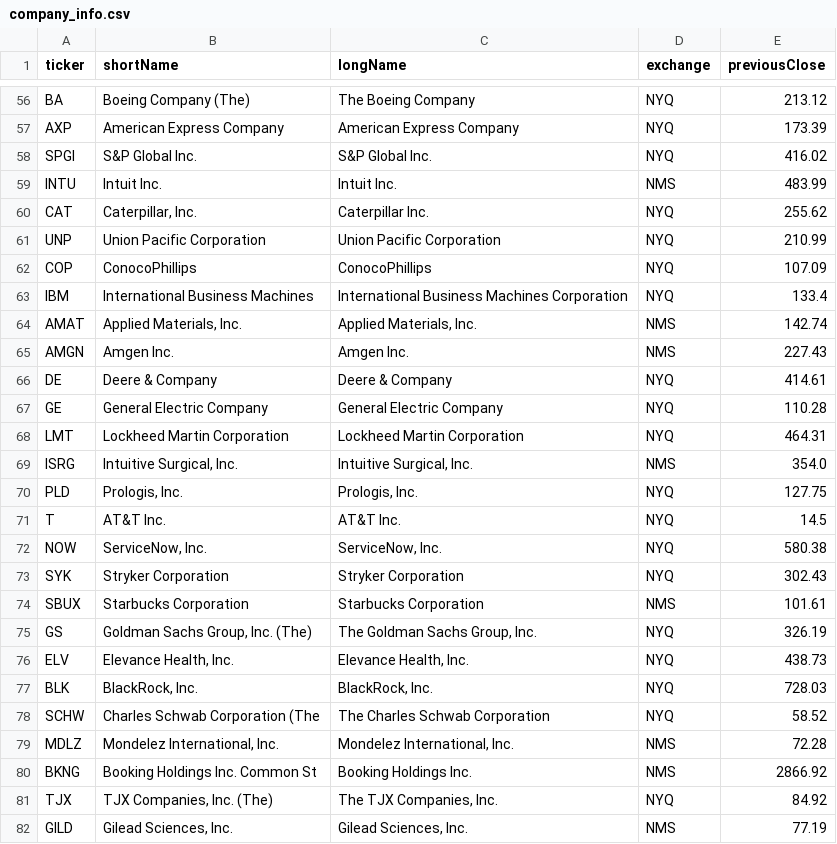
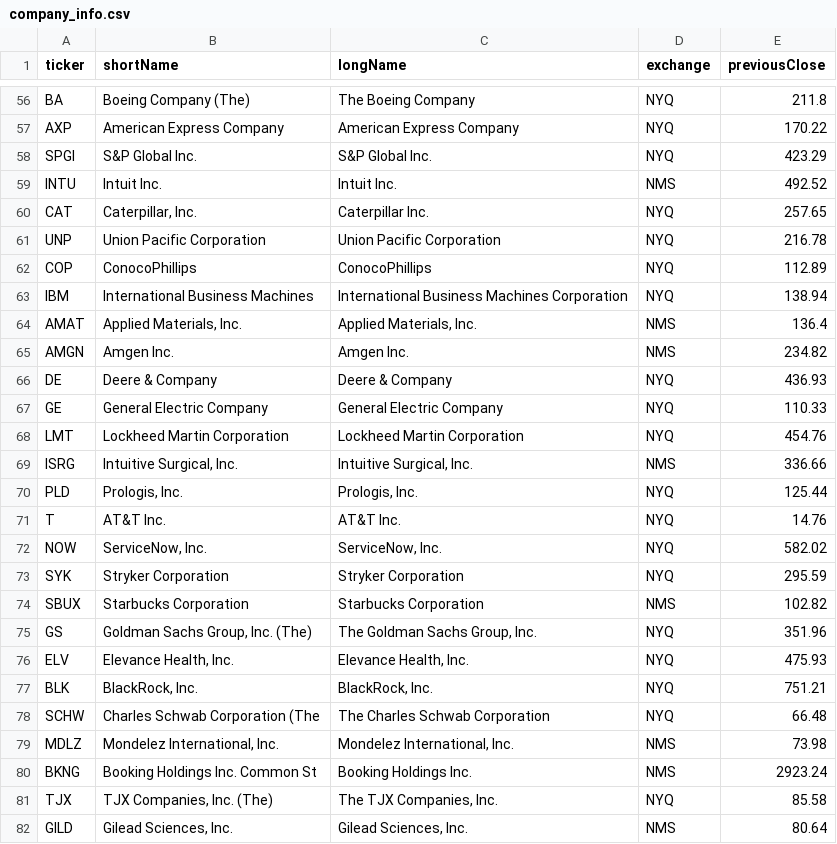
Before and after one commit to gmitt98/webapp-stock-project, a CSV file: 05_historical_prices/company_info.csv, drawn as a sheet; only a part is shown, gaps mark what is left out; the diff covers the shown part only; the diff names each change by its address in the sheet, - before the commit and + after, or states it on an @@ line.

```diff
--- a/05_historical_prices/company_info.csv
+++ b/05_historical_prices/company_info.csv
-E56 (previousClose): 213.12
+E56 (previousClose): 211.8
-E57 (previousClose): 173.39
+E57 (previousClose): 170.22
-E58 (previousClose): 416.02
+E58 (previousClose): 423.29
-E59 (previousClose): 483.99
+E59 (previousClose): 492.52
-E60 (previousClose): 255.62
+E60 (previousClose): 257.65
-E61 (previousClose): 210.99
+E61 (previousClose): 216.78
-E62 (previousClose): 107.09
+E62 (previousClose): 112.89
-E63 (previousClose): 133.4
+E63 (previousClose): 138.94
-E64 (previousClose): 142.74
+E64 (previousClose): 136.4
-E65 (previousClose): 227.43
+E65 (previousClose): 234.82
-E66 (previousClose): 414.61
+E66 (previousClose): 436.93
-E67 (previousClose): 110.28
+E67 (previousClose): 110.33
-E68 (previousClose): 464.31
+E68 (previousClose): 454.76
-E69 (previousClose): 354.0
+E69 (previousClose): 336.66
-E70 (previousClose): 127.75
+E70 (previousClose): 125.44
-E71 (previousClose): 14.5
+E71 (previousClose): 14.76
-E72 (previousClose): 580.38
+E72 (previousClose): 582.02
-E73 (previousClose): 302.43
+E73 (previousClose): 295.59
-E74 (previousClose): 101.61
+E74 (previousClose): 102.82
-E75 (previousClose): 326.19
+E75 (previousClose): 351.96
-E76 (previousClose): 438.73
+E76 (previousClose): 475.93
-E77 (previousClose): 728.03
+E77 (previousClose): 751.21
-E78 (previousClose): 58.52
+E78 (previousClose): 66.48
-E79 (previousClose): 72.28
+E79 (previousClose): 73.98
-E80 (previousClose): 2866.92
+E80 (previousClose): 2923.24
-E81 (previousClose): 84.92
+E81 (previousClose): 85.58
-E82 (previousClose): 77.19
+E82 (previousClose): 80.64
```
Also changed, not shown: 74 edited cells elsewhere in this file, 5 other files.
